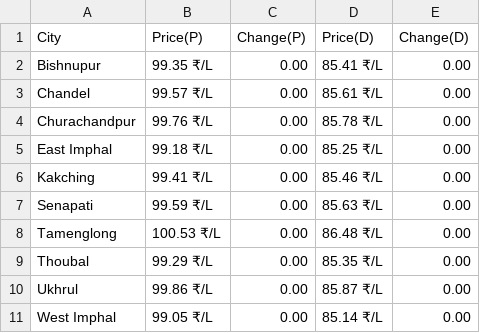
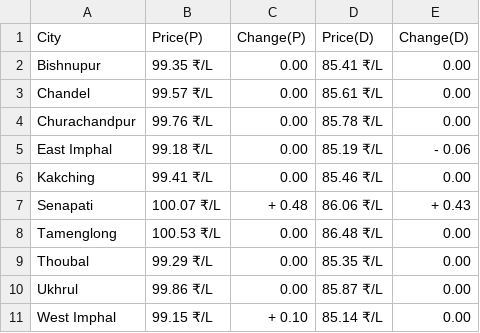
Before and after one commit to Doofenshmirtz-Evil-Incorp/FuelishPy, a CSV file: assets/Manipur.csv, drawn as a sheet.

Commit message:
Data-2026-01-14T03:02:01

```diff
--- a/assets/Manipur.csv
+++ b/assets/Manipur.csv
@@ -4,5 +4,5 @@ Chandel,99.57 ₹/L,  0.00,85.61 ₹/L,  0.00
 Churachandpur,99.76 ₹/L,  0.00,85.78 ₹/L,  0.00
-East Imphal,99.18 ₹/L,  0.00,85.25 ₹/L,  0.00
+East Imphal,99.18 ₹/L,  0.00,85.19 ₹/L,- 0.06
 Kakching,99.41 ₹/L,  0.00,85.46 ₹/L,  0.00
-Senapati,99.59 ₹/L,  0.00,85.63 ₹/L,  0.00
+Senapati,100.07 ₹/L,+ 0.48,86.06 ₹/L,+ 0.43
 Tamenglong,100.53 ₹/L,  0.00,86.48 ₹/L,  0.00
@@ -10,2 +10,2 @@ Thoubal,99.29 ₹/L,  0.00,85.35 ₹/L,  0.00
 Ukhrul,99.86 ₹/L,  0.00,85.87 ₹/L,  0.00
-West Imphal,99.05 ₹/L,  0.00,85.14 ₹/L,  0.00
+West Imphal,99.15 ₹/L,+ 0.10,85.14 ₹/L,  0.00
```
Also changed, not shown: State.csv, assets/Andhra Pradesh.csv, 25 other files.
